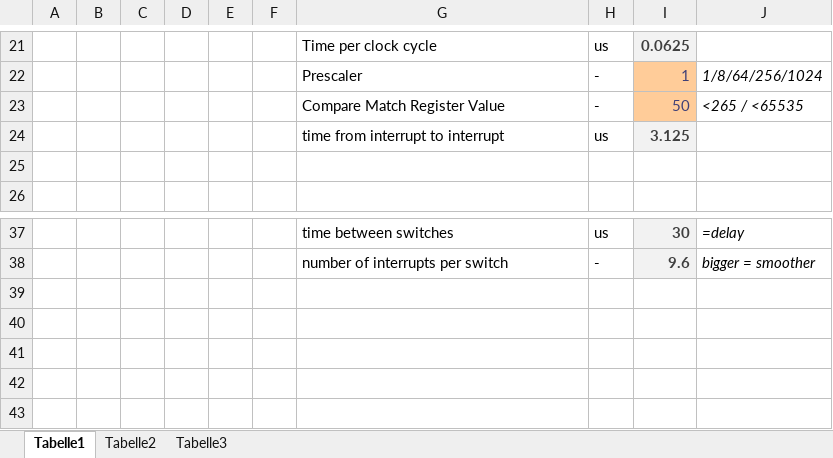
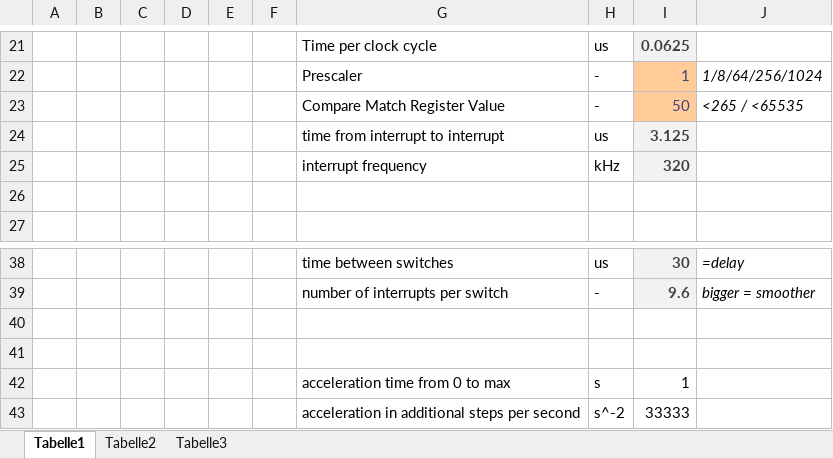
Before and after one commit to chischte/rig-pty-semi-automatic, an Excel workbook: stepper_motor/motor_calculations.xlsx, sheet Tabelle1, drawn as a sheet; only a part is shown, gaps mark what is left out; values as stored, in another font and other column widths than the file's, no borders; the diff names each change by its address in the sheet, - before the commit and + after, or states it on an @@ line.

Commit message:
Update motor calculations

```diff
--- a/stepper_motor/motor_calculations.xlsx (sheet Tabelle1)
+++ b/stepper_motor/motor_calculations.xlsx (sheet Tabelle1)
+row 25:  |  |  |  |  |  | interrupt frequency | kHz | 320
+row 40: (empty)
+row 41: (empty)
+row 42:  |  |  |  |  |  | acceleration time from 0 to max | s | 1
+row 43:  |  |  |  |  |  | acceleration in additional steps per second | s^-2 | 33333
```
Also changed, not shown: formulas that keep their value.
